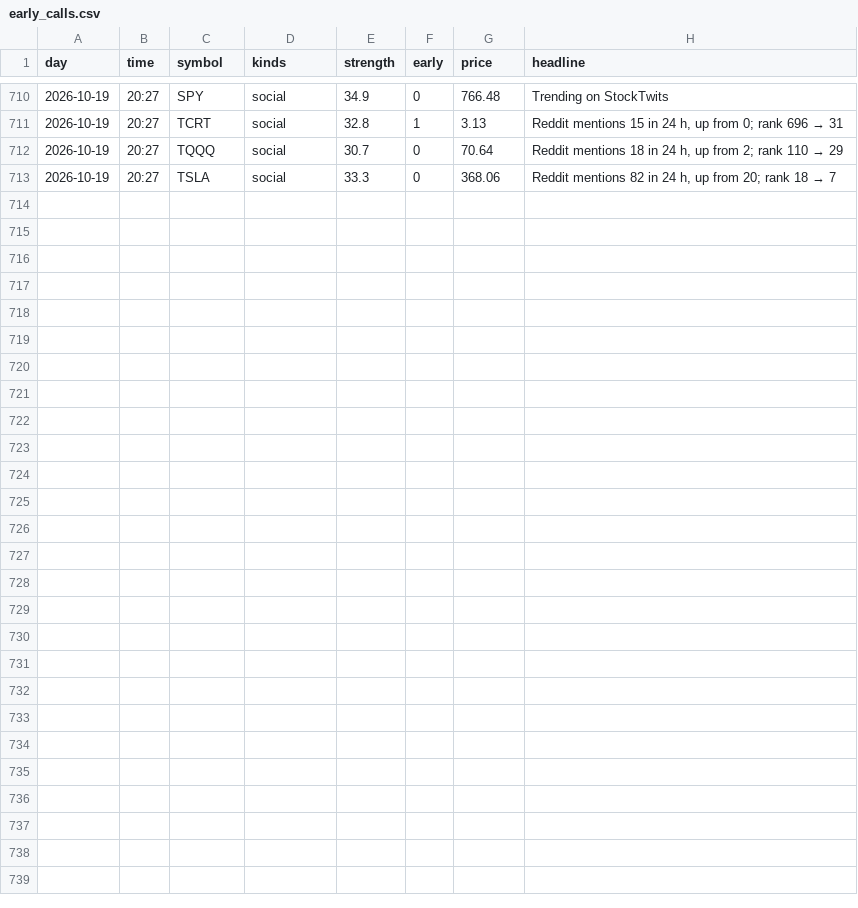
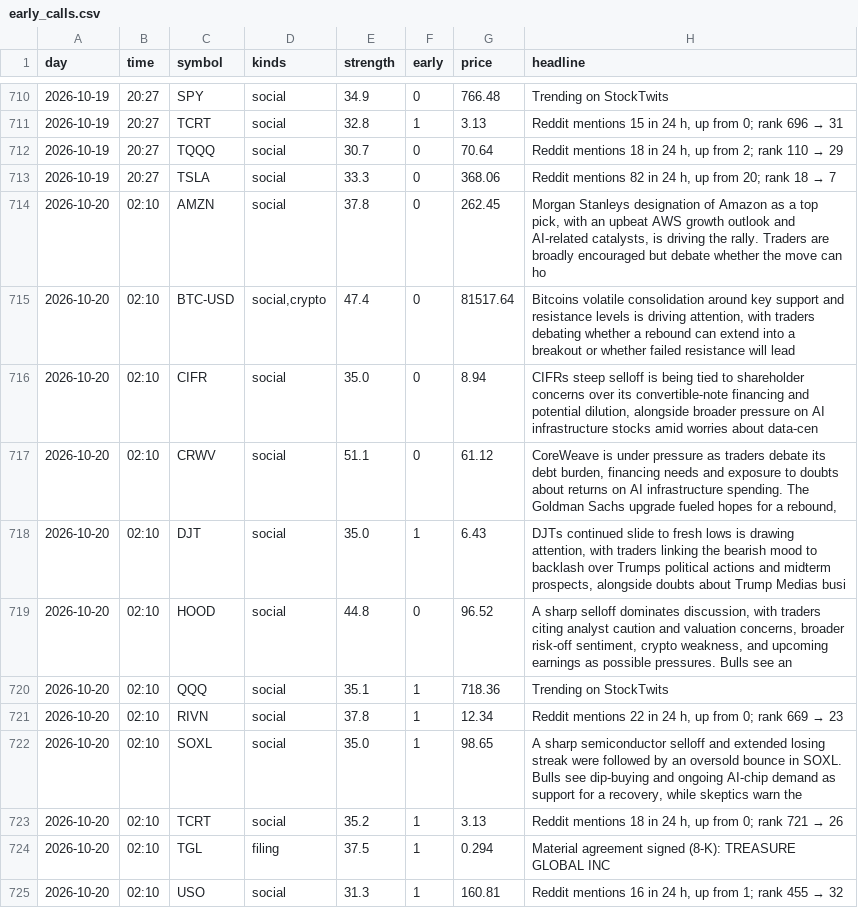
Before and after one commit to jwill736/market-tracker, a CSV file: early_calls.csv, drawn as a sheet; only a part is shown, gaps mark what is left out.

```diff
--- a/early_calls.csv
+++ b/early_calls.csv
@@ -713 +713,13 @@ day,time,symbol,kinds,strength,early,price,headline
 2026-10-19,20:27,TSLA,social,33.3,0,368.06,"Reddit mentions 82 in 24 h, up from 20; rank 18 → 7"
+2026-10-20,02:10,AMZN,social,37.8,0,262.45,"Morgan Stanleys designation of Amazon as a top pick, with an upbeat AWS growth outlook and AI-related catalysts, is driving the rally. Traders are broadly encouraged but debate whether the move can ho"
+2026-10-20,02:10,BTC-USD,"social,crypto",47.4,0,81517.64,"Bitcoins volatile consolidation around key support and resistance levels is driving attention, with traders debating whether a rebound can extend into a breakout or whether failed resistance will lead"
+2026-10-20,02:10,CIFR,social,35.0,0,8.94,"CIFRs steep selloff is being tied to shareholder concerns over its convertible-note financing and potential dilution, alongside broader pressure on AI infrastructure stocks amid worries about data-cen"
+2026-10-20,02:10,CRWV,social,51.1,0,61.12,"CoreWeave is under pressure as traders debate its debt burden, financing needs and exposure to doubts about returns on AI infrastructure spending. The Goldman Sachs upgrade fueled hopes for a rebound,"
+2026-10-20,02:10,DJT,social,35.0,1,6.43,"DJTs continued slide to fresh lows is drawing attention, with traders linking the bearish mood to backlash over Trumps political actions and midterm prospects, alongside doubts about Trump Medias busi"
+2026-10-20,02:10,HOOD,social,44.8,0,96.52,"A sharp selloff dominates discussion, with traders citing analyst caution and valuation concerns, broader risk-off sentiment, crypto weakness, and upcoming earnings as possible pressures. Bulls see an"
+2026-10-20,02:10,QQQ,social,35.1,1,718.36,Trending on StockTwits
+2026-10-20,02:10,RIVN,social,37.8,1,12.34,"Reddit mentions 22 in 24 h, up from 0; rank 669 → 23"
+2026-10-20,02:10,SOXL,social,35.0,1,98.65,"A sharp semiconductor selloff and extended losing streak were followed by an oversold bounce in SOXL. Bulls see dip-buying and ongoing AI-chip demand as support for a recovery, while skeptics warn the"
+2026-10-20,02:10,TCRT,social,35.2,1,3.13,"Reddit mentions 18 in 24 h, up from 0; rank 721 → 26"
+2026-10-20,02:10,TGL,filing,37.5,1,0.294,Material agreement signed (8-K): TREASURE GLOBAL INC
+2026-10-20,02:10,USO,social,31.3,1,160.81,"Reddit mentions 16 in 24 h, up from 1; rank 455 → 32"
```
Also changed, not shown: insider_buys.csv, stakes.csv, 1 other file.
